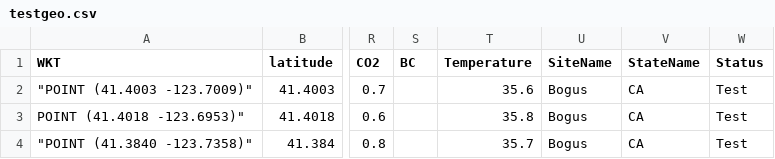
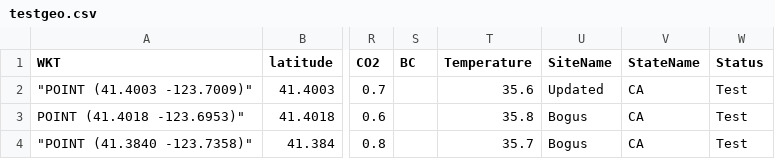
Before and after one commit to wayward710/testLeaflet, a CSV file: testgeo.csv, drawn as a sheet; only a part is shown, gaps mark what is left out; the diff names each change by its address in the sheet, - before the commit and + after, or states it on an @@ line.

Commit message:
Update testgeo.csv

```diff
--- a/testgeo.csv
+++ b/testgeo.csv
-U2 (SiteName): Bogus
+U2 (SiteName): Updated
```
